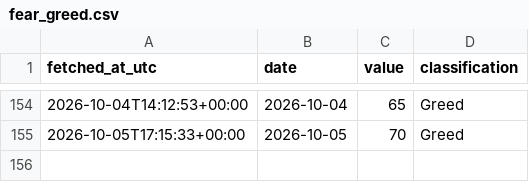
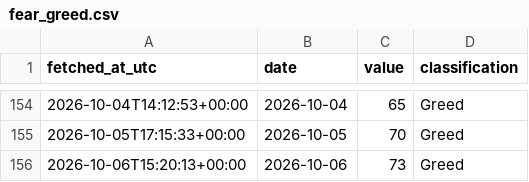
Before and after one commit to DSmarc7/daily-quant-log, a CSV file: fear-greed/data/fear_greed.csv, drawn as a sheet; only a part is shown, gaps mark what is left out.

Commit message:
fear-greed: snapshot 2026-10-06

```diff
--- a/fear-greed/data/fear_greed.csv
+++ b/fear-greed/data/fear_greed.csv
@@ -155 +155,2 @@ fetched_at_utc,date,value,classification
 2026-10-05T17:15:33+00:00,2026-10-05,70,Greed
+2026-10-06T15:20:13+00:00,2026-10-06,73,Greed
```
